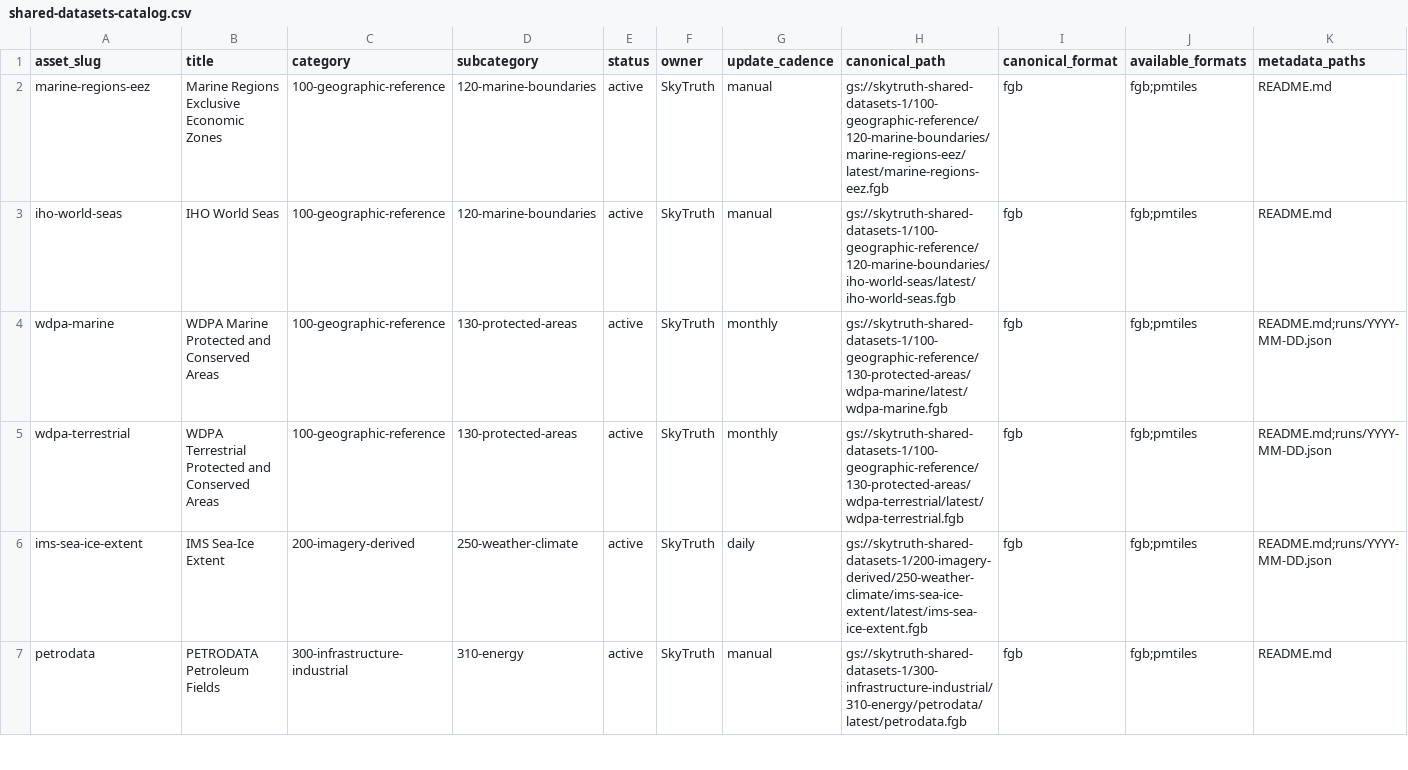
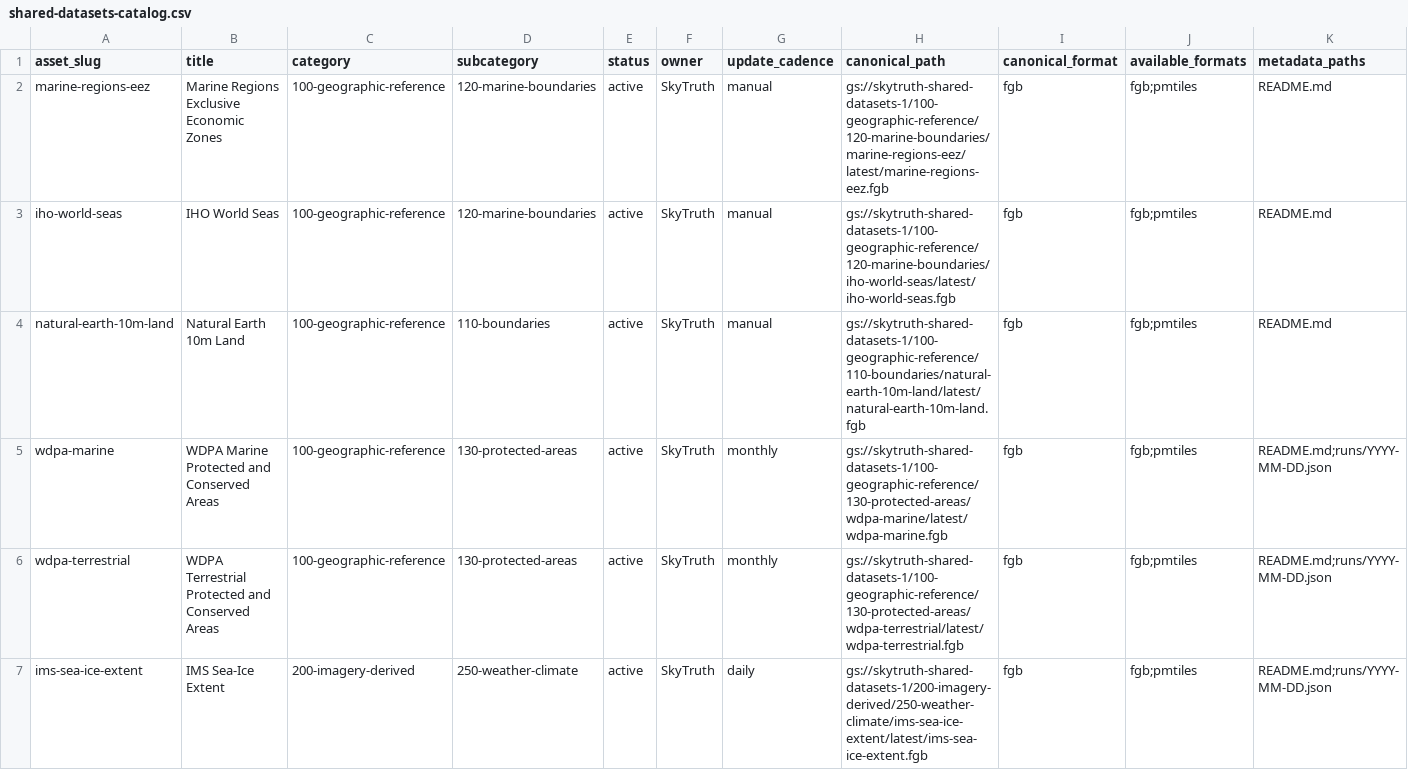
Before and after one commit to SkyTruth/shared-datasets-1, a CSV file: catalog/shared-datasets-catalog.csv, drawn as a sheet; only a part is shown; the shorter side is filled out with more unchanged rows; rows hold the shown columns only; the diff names each change by its address in the sheet, - before the commit and + after, or states it on an @@ line.

```diff
--- a/catalog/shared-datasets-catalog.csv
+++ b/catalog/shared-datasets-catalog.csv
+row 4: natural-earth-10m-land | Natural Earth 10m Land | 100-geographic-reference | 110-boundaries | active | SkyTruth | manual | gs://skytruth-shared-datasets-1/100-geographic-reference/110-boundaries/natural-earth-10m-land/latest/natural-earth-10m-land.fgb | fgb | fgb;pmtiles | README.md
```
Also changed, not shown: 9 other files.
